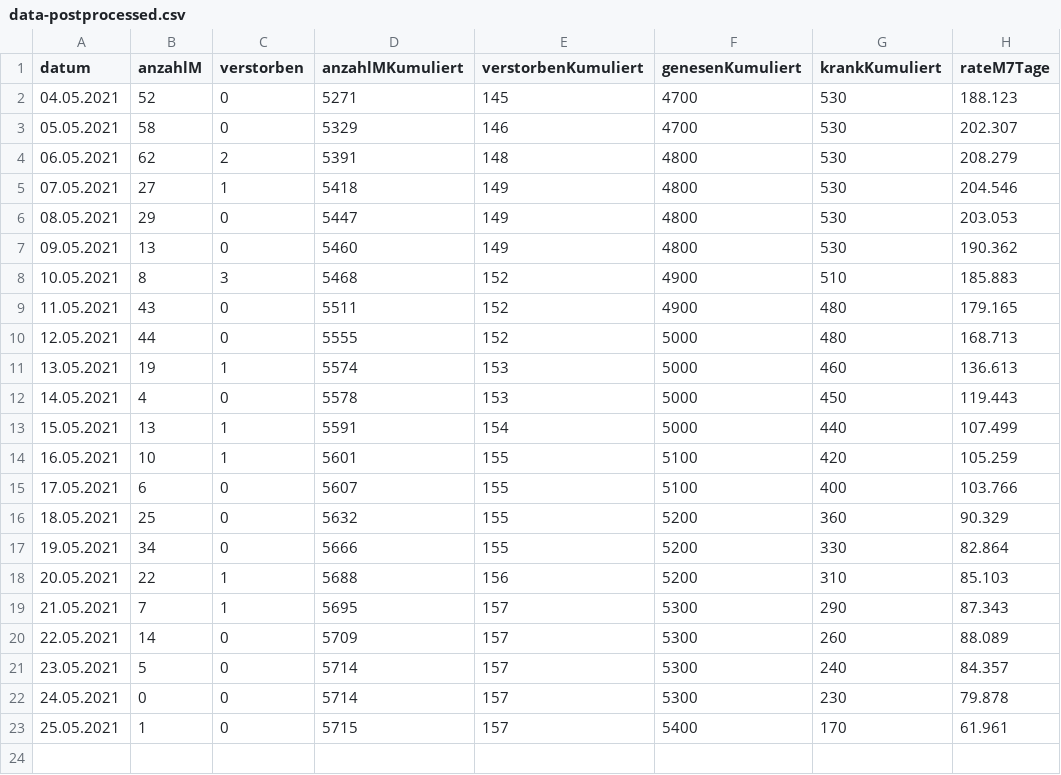
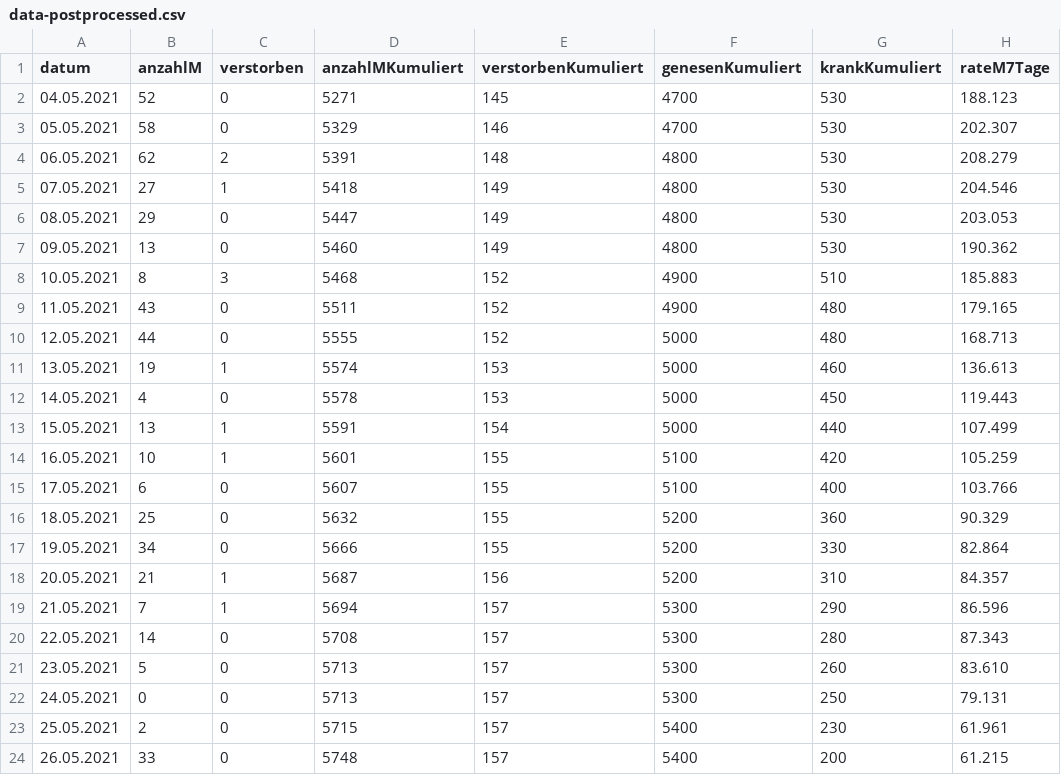
Before and after one commit to solygen/flat-covid19-olpe, a CSV file: data-postprocessed.csv, drawn as a sheet.

Commit message:
Flat: latest data (2021-05-27T05:50:35.722Z) {   "date": "2021-05-27T05:50:35.722Z",   "files": [     {       "name": "data-history.csv",       "deltaBytes": 1103,       "source": "https://www.lzg.nrw.de/covid19/daten/covid19_5966.csv"     },     {       "name": "data-postprocessed.csv",       "deltaBytes": 42,       "source": "https://www.lzg.nrw.de/covid19/daten/covid19_5966.csv"     },     {       "name": "data.csv",       "deltaBytes": -9,       "source": "https://www.lzg.nrw.de/covid19/daten/covid19_5966.csv"     }   ] }

```diff
--- a/data-postprocessed.csv
+++ b/data-postprocessed.csv
@@ -17,7 +17,8 @@ datum,anzahlM,verstorben,anzahlMKumuliert,verstorbenKumuliert,genesenKumuliert,k
 19.05.2021,34,0,5666,155,5200,330,82.864
-20.05.2021,22,1,5688,156,5200,310,85.103
-21.05.2021,7,1,5695,157,5300,290,87.343
-22.05.2021,14,0,5709,157,5300,260,88.089
-23.05.2021,5,0,5714,157,5300,240,84.357
-24.05.2021,0,0,5714,157,5300,230,79.878
-25.05.2021,1,0,5715,157,5400,170,61.961
+20.05.2021,21,1,5687,156,5200,310,84.357
+21.05.2021,7,1,5694,157,5300,290,86.596
+22.05.2021,14,0,5708,157,5300,280,87.343
+23.05.2021,5,0,5713,157,5300,260,83.610
+24.05.2021,0,0,5713,157,5300,250,79.131
+25.05.2021,2,0,5715,157,5400,230,61.961
+26.05.2021,33,0,5748,157,5400,200,61.215
```
Also changed, not shown: data-history.csv, data.csv.
